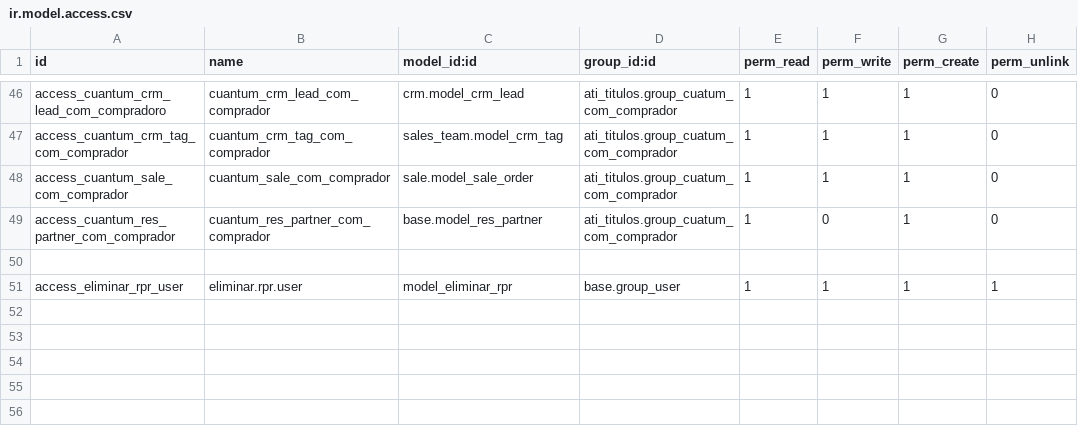
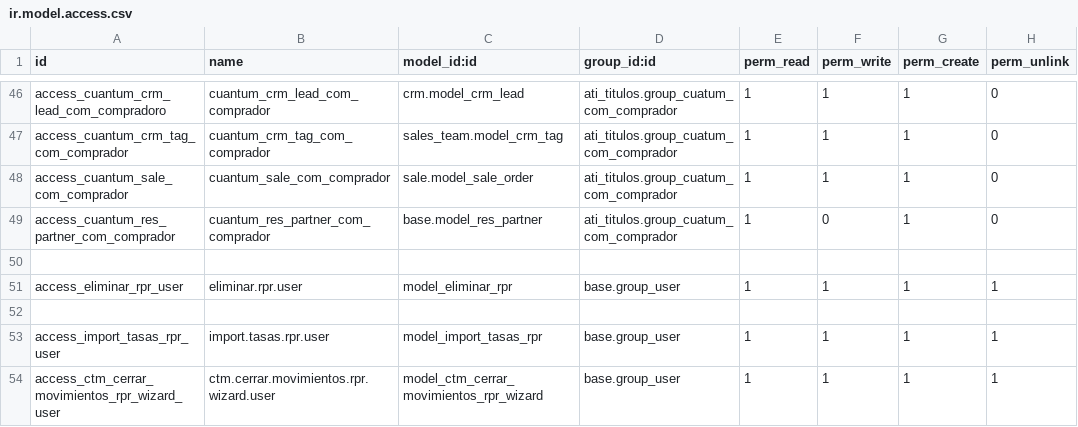
Before and after one commit to Juansebass/cuantum-staging, a CSV file: ati_titulos/security/ir.model.access.csv, drawn as a sheet; only a part is shown, gaps mark what is left out.

```diff
--- a/ati_titulos/security/ir.model.access.csv
+++ b/ati_titulos/security/ir.model.access.csv
@@ -51 +51,4 @@ access_cuantum_res_partner_com_comprador,cuantum_res_partner_com_comprador,base.
 access_eliminar_rpr_user,eliminar.rpr.user,model_eliminar_rpr,base.group_user,1,1,1,1
+
+access_import_tasas_rpr_user,import.tasas.rpr.user,model_import_tasas_rpr,base.group_user,1,1,1,1
+access_ctm_cerrar_movimientos_rpr_wizard_user,ctm.cerrar.movimientos.rpr.wizard.user,model_ctm_cerrar_movimientos_rpr_wizard,base.group_user,1,1,1,1
```
Also changed, not shown: 31 other files.
